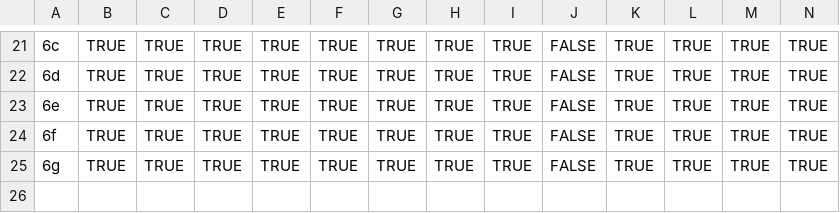
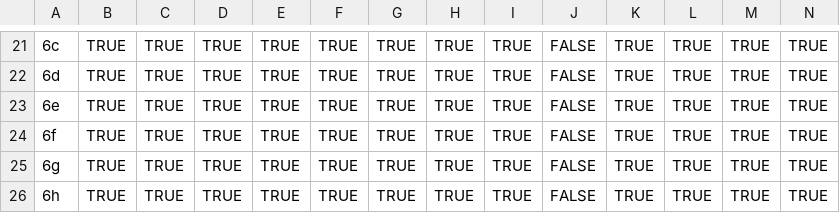
Before and after one commit to zoyafuso-NOAA/MS_OM_GoA, a CSV file: spp_df.csv, drawn as a sheet; only a part is shown, gaps mark what is left out; rows hold the shown columns only; the diff names each change by its address in the sheet, - before the commit and + after, or states it on an @@ line.

```diff
--- a/spp_df.csv
+++ b/spp_df.csv
+row 26: 6h | TRUE | TRUE | TRUE | TRUE | TRUE | TRUE | TRUE | TRUE | FALSE | TRUE | TRUE | TRUE | TRUE
```
Also changed, not shown: 1 other file.
